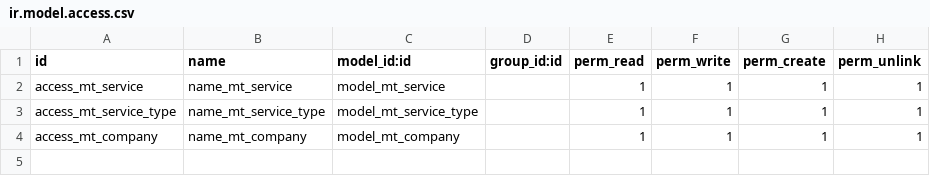
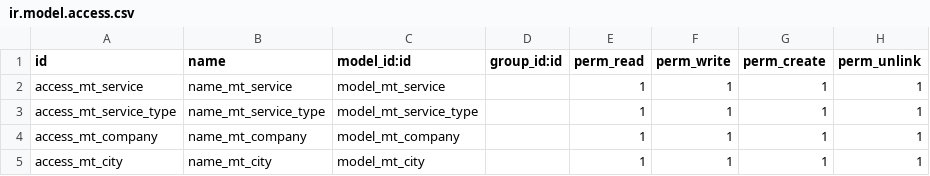
Before and after one commit to Htet-Aung-Shane/channel-mttech, a CSV file: mttech_sales/security/ir.model.access.csv, drawn as a sheet.

Commit message:
update mttech_sales

```diff
--- a/mttech_sales/security/ir.model.access.csv
+++ b/mttech_sales/security/ir.model.access.csv
@@ -4 +4,2 @@ access_mt_service_type,name_mt_service_type,model_mt_service_type,,1,1,1,1
 access_mt_company,name_mt_company,model_mt_company,,1,1,1,1
+access_mt_city,name_mt_city,model_mt_city,,1,1,1,1
```
Also changed, not shown: 8 other files.
